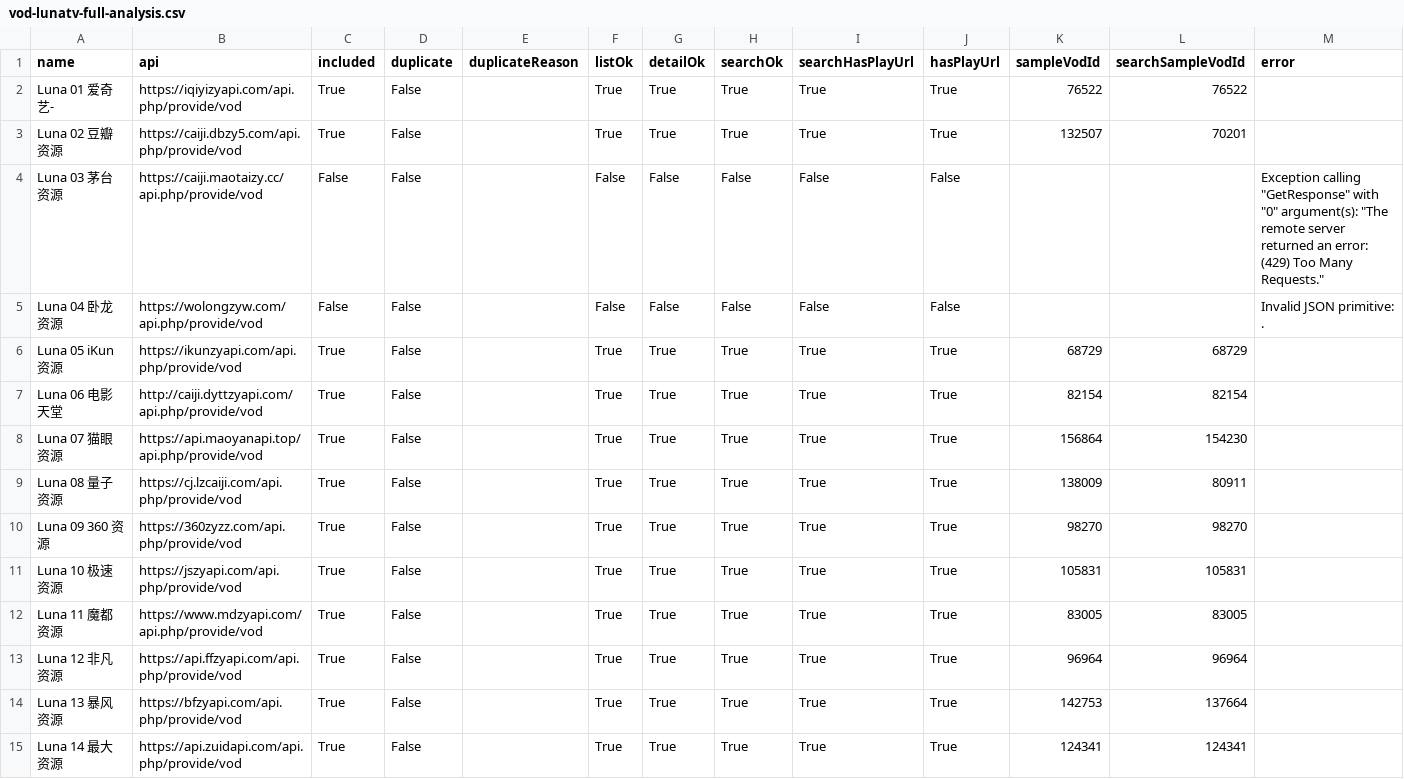
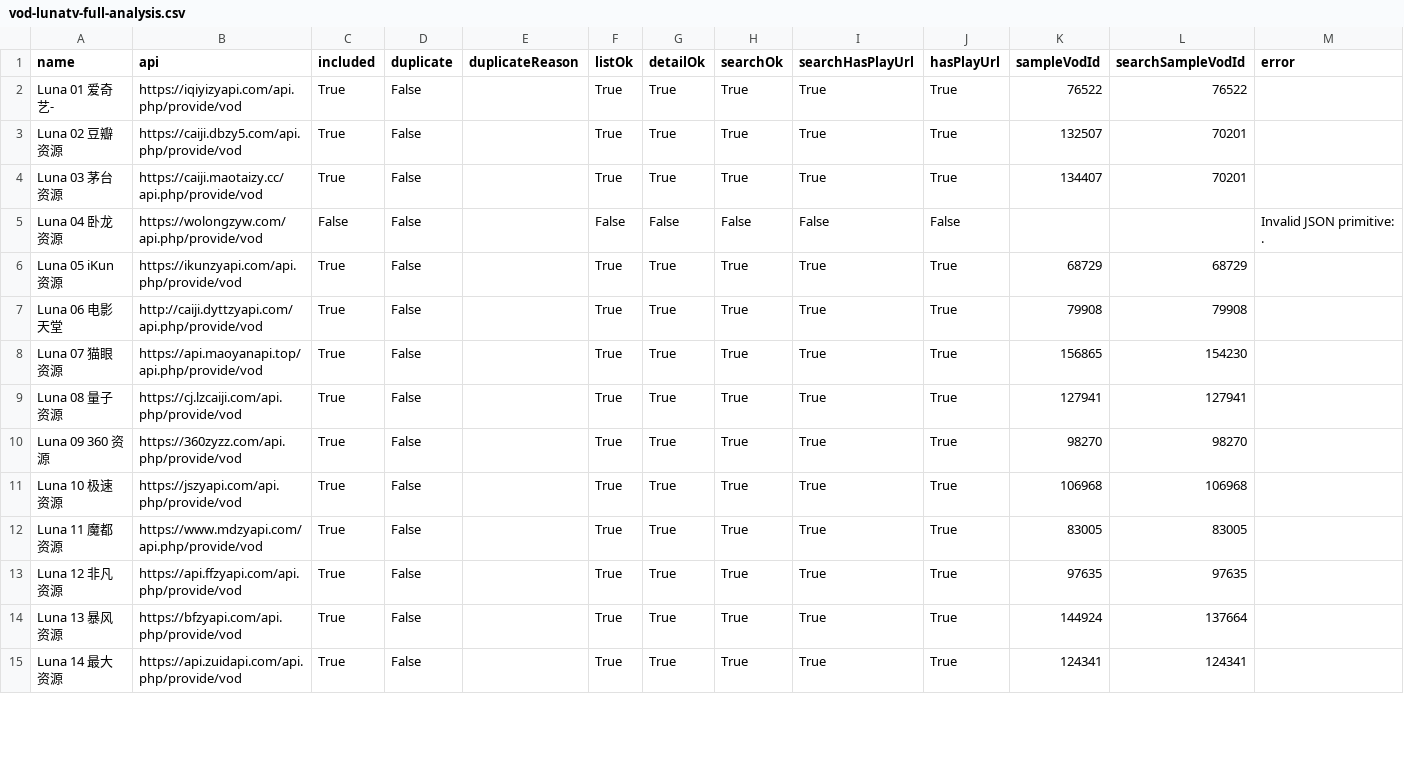
Before and after one commit to SYLONG7708/TV, a CSV file: sources/vod-lunatv-full-analysis.csv, drawn as a sheet; only a part is shown; the diff covers the shown part only.

```diff
--- a/sources/vod-lunatv-full-analysis.csv
+++ b/sources/vod-lunatv-full-analysis.csv
@@ -3,13 +3,13 @@
 "Luna 02 豆瓣资源","https://caiji.dbzy5.com/api.php/provide/vod","True","False","","True","True","True","True","True","132507","70201",""
-"Luna 03 茅台资源","https://caiji.maotaizy.cc/api.php/provide/vod","False","False","","False","False","False","False","False","","","Exception calling ""GetResponse"" with ""0"" argument(s): ""The remote server returned an error: (429) Too Many Requests."""
+"Luna 03 茅台资源","https://caiji.maotaizy.cc/api.php/provide/vod","True","False","","True","True","True","True","True","134407","70201",""
 "Luna 04 卧龙资源","https://wolongzyw.com/api.php/provide/vod","False","False","","False","False","False","False","False","","","Invalid JSON primitive: ."
 "Luna 05 iKun资源","https://ikunzyapi.com/api.php/provide/vod","True","False","","True","True","True","True","True","68729","68729",""
-"Luna 06 电影天堂","http://caiji.dyttzyapi.com/api.php/provide/vod","True","False","","True","True","True","True","True","82154","82154",""
-"Luna 07 猫眼资源","https://api.maoyanapi.top/api.php/provide/vod","True","False","","True","True","True","True","True","156864","154230",""
-"Luna 08 量子资源","https://cj.lzcaiji.com/api.php/provide/vod","True","False","","True","True","True","True","True","138009","80911",""
+"Luna 06 电影天堂","http://caiji.dyttzyapi.com/api.php/provide/vod","True","False","","True","True","True","True","True","79908","79908",""
+"Luna 07 猫眼资源","https://api.maoyanapi.top/api.php/provide/vod","True","False","","True","True","True","True","True","156865","154230",""
+"Luna 08 量子资源","https://cj.lzcaiji.com/api.php/provide/vod","True","False","","True","True","True","True","True","127941","127941",""
 "Luna 09 360 资源","https://360zyzz.com/api.php/provide/vod","True","False","","True","True","True","True","True","98270","98270",""
-"Luna 10 极速资源","https://jszyapi.com/api.php/provide/vod","True","False","","True","True","True","True","True","105831","105831",""
+"Luna 10 极速资源","https://jszyapi.com/api.php/provide/vod","True","False","","True","True","True","True","True","106968","106968",""
 "Luna 11 魔都资源","https://www.mdzyapi.com/api.php/provide/vod","True","False","","True","True","True","True","True","83005","83005",""
-"Luna 12 非凡资源","https://api.ffzyapi.com/api.php/provide/vod","True","False","","True","True","True","True","True","96964","96964",""
-"Luna 13 暴风资源","https://bfzyapi.com/api.php/provide/vod","True","False","","True","True","True","True","True","142753","137664",""
+"Luna 12 非凡资源","https://api.ffzyapi.com/api.php/provide/vod","True","False","","True","True","True","True","True","97635","97635",""
+"Luna 13 暴风资源","https://bfzyapi.com/api.php/provide/vod","True","False","","True","True","True","True","True","144924","137664",""
 "Luna 14 最大资源","https://api.zuidapi.com/api.php/provide/vod","True","False","","True","True","True","True","True","124341","124341",""
```
Also changed, not shown: 50 edited cells elsewhere in this file, sources/vod-lunatv-adult18-sorted-analysis.csv, sources/vod-lunatv-jin18-analysis.csv, 8 other files.
